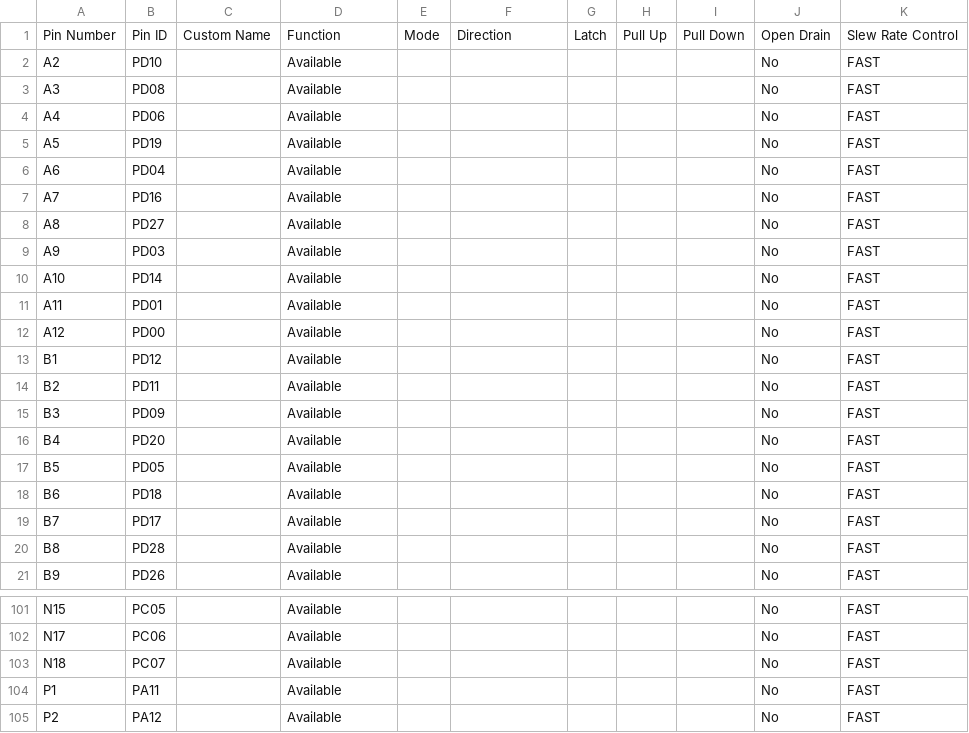
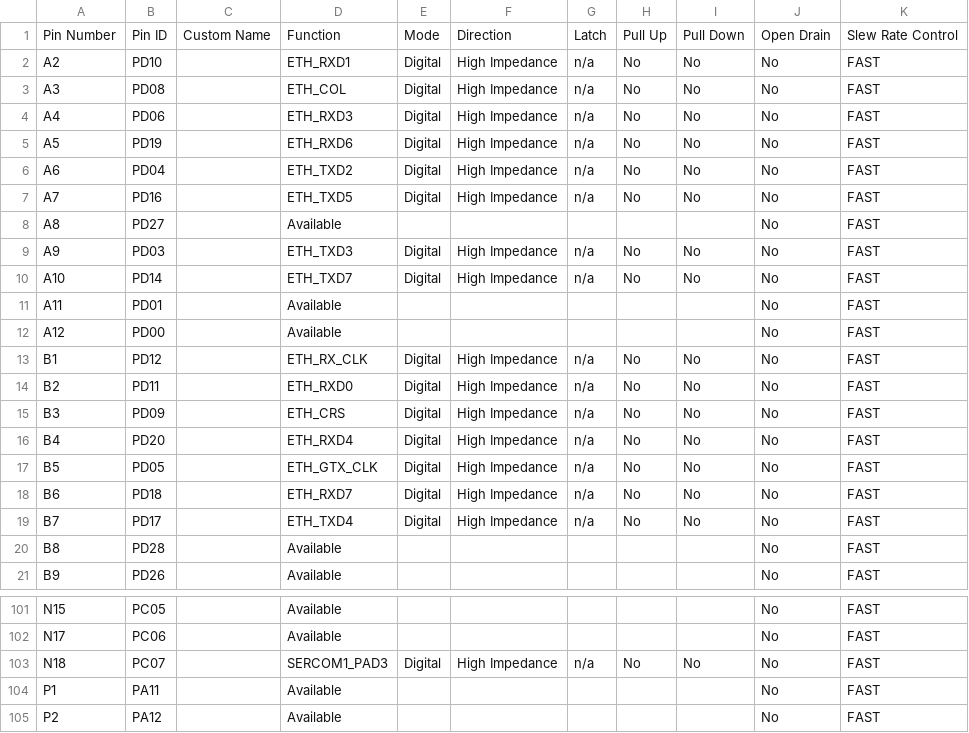
Before and after one commit to Microchip-MPLAB-Harmony/bootloader_apps_ethernet, a CSV file: apps/udp_bootloader/bootloader/firmware/src/config/pic32cz_ca80_curiosity_ultra/pin_configurations.csv, drawn as a sheet; only a part is shown, gaps mark what is left out; the diff covers the shown part only.

Commit message:
[UDP_BOOTLOADER] Regenerated demo for udp_bootloader__bootloader__firmware__pic32cz_ca80_curiosity_ultra.X
MH3-112813

```diff
--- a/apps/udp_bootloader/bootloader/firmware/src/config/pic32cz_ca80_curiosity_ultra/pin_configurations.csv
+++ b/apps/udp_bootloader/bootloader/firmware/src/config/pic32cz_ca80_curiosity_ultra/pin_configurations.csv
@@ -1,20 +1,20 @@
 Pin Number,Pin ID,Custom Name,Function,Mode, Direction,Latch,Pull Up,Pull Down,Open Drain,Slew Rate Control
-A2,PD10,,Available,,,,,,No,FAST
-A3,PD08,,Available,,,,,,No,FAST
-A4,PD06,,Available,,,,,,No,FAST
-A5,PD19,,Available,,,,,,No,FAST
-A6,PD04,,Available,,,,,,No,FAST
-A7,PD16,,Available,,,,,,No,FAST
+A2,PD10,,ETH_RXD1,Digital,High Impedance,n/a,No,No,No,FAST
+A3,PD08,,ETH_COL,Digital,High Impedance,n/a,No,No,No,FAST
+A4,PD06,,ETH_RXD3,Digital,High Impedance,n/a,No,No,No,FAST
+A5,PD19,,ETH_RXD6,Digital,High Impedance,n/a,No,No,No,FAST
+A6,PD04,,ETH_TXD2,Digital,High Impedance,n/a,No,No,No,FAST
+A7,PD16,,ETH_TXD5,Digital,High Impedance,n/a,No,No,No,FAST
 A8,PD27,,Available,,,,,,No,FAST
-A9,PD03,,Available,,,,,,No,FAST
-A10,PD14,,Available,,,,,,No,FAST
+A9,PD03,,ETH_TXD3,Digital,High Impedance,n/a,No,No,No,FAST
+A10,PD14,,ETH_TXD7,Digital,High Impedance,n/a,No,No,No,FAST
 A11,PD01,,Available,,,,,,No,FAST
 A12,PD00,,Available,,,,,,No,FAST
-B1,PD12,,Available,,,,,,No,FAST
-B2,PD11,,Available,,,,,,No,FAST
-B3,PD09,,Available,,,,,,No,FAST
-B4,PD20,,Available,,,,,,No,FAST
-B5,PD05,,Available,,,,,,No,FAST
-B6,PD18,,Available,,,,,,No,FAST
-B7,PD17,,Available,,,,,,No,FAST
+B1,PD12,,ETH_RX_CLK,Digital,High Impedance,n/a,No,No,No,FAST
+B2,PD11,,ETH_RXD0,Digital,High Impedance,n/a,No,No,No,FAST
+B3,PD09,,ETH_CRS,Digital,High Impedance,n/a,No,No,No,FAST
+B4,PD20,,ETH_RXD4,Digital,High Impedance,n/a,No,No,No,FAST
+B5,PD05,,ETH_GTX_CLK,Digital,High Impedance,n/a,No,No,No,FAST
+B6,PD18,,ETH_RXD7,Digital,High Impedance,n/a,No,No,No,FAST
+B7,PD17,,ETH_TXD4,Digital,High Impedance,n/a,No,No,No,FAST
 B8,PD28,,Available,,,,,,No,FAST
@@ -102,3 +102,3 @@ N15,PC05,,Available,,,,,,No,FAST
 N17,PC06,,Available,,,,,,No,FAST
-N18,PC07,,Available,,,,,,No,FAST
+N18,PC07,,SERCOM1_PAD3,Digital,High Impedance,n/a,No,No,No,FAST
 P1,PA11,,Available,,,,,,No,FAST
```
Also changed, not shown: 89 edited cells elsewhere in this file, 7 other files.
